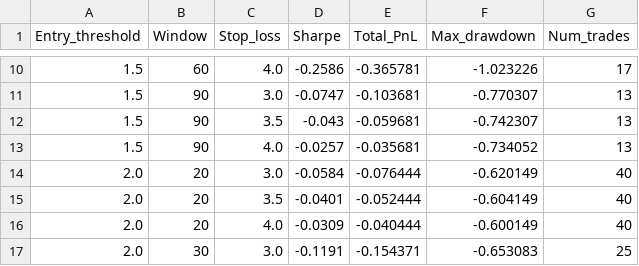
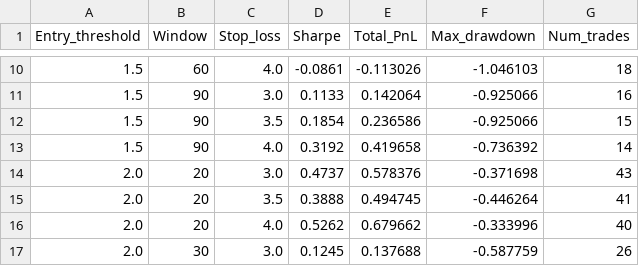
Before and after one commit to MichelleDataSci/pairs-trading-capstone, a CSV file: outputs/reports/strategy_AMZN_META_sensitivity.csv, drawn as a sheet; only a part is shown, gaps mark what is left out; the diff covers the shown part only.

```diff
--- a/outputs/reports/strategy_AMZN_META_sensitivity.csv
+++ b/outputs/reports/strategy_AMZN_META_sensitivity.csv
@@ -10,8 +10,8 @@ Entry_threshold,Window,Stop_loss,Sharpe,Total_PnL,Max_drawdown,Num_trades
-1.5,60,4.0,-0.2586,-0.365781,-1.023226,17
-1.5,90,3.0,-0.0747,-0.103681,-0.770307,13
-1.5,90,3.5,-0.043,-0.059681,-0.742307,13
-1.5,90,4.0,-0.0257,-0.035681,-0.734052,13
-2.0,20,3.0,-0.0584,-0.076444,-0.620149,40
-2.0,20,3.5,-0.0401,-0.052444,-0.604149,40
-2.0,20,4.0,-0.0309,-0.040444,-0.600149,40
-2.0,30,3.0,-0.1191,-0.154371,-0.653083,25
+1.5,60,4.0,-0.0861,-0.113026,-1.046103,18
+1.5,90,3.0,0.1133,0.142064,-0.925066,16
+1.5,90,3.5,0.1854,0.236586,-0.925066,15
+1.5,90,4.0,0.3192,0.419658,-0.736392,14
+2.0,20,3.0,0.4737,0.578376,-0.371698,43
+2.0,20,3.5,0.3888,0.494745,-0.446264,41
+2.0,20,4.0,0.5262,0.679662,-0.333996,40
+2.0,30,3.0,0.1245,0.137688,-0.587759,26
```
Also changed, not shown: 102 edited cells elsewhere in this file, outputs/reports/strategy_AMZN_META_train_test_comparison.csv, outputs/reports/strategy_cross_pair_summary.csv, 15 other files.
